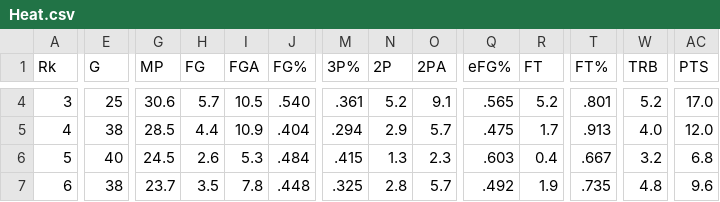
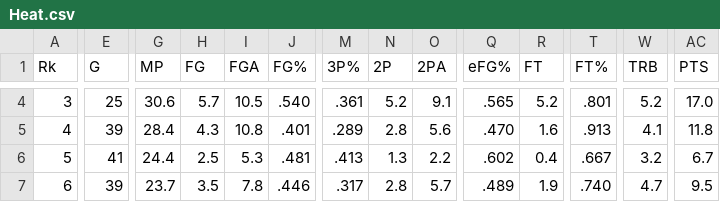
Before and after one commit to am7r/NBASalary, a CSV file: data/Heat/Heat.csv, drawn as a sheet; only a part is shown, gaps mark what is left out; the diff covers the shown part only; the diff names each change by its address in the sheet, - before the commit and + after, or states it on an @@ line.

```diff
--- a/data/Heat/Heat.csv
+++ b/data/Heat/Heat.csv
-E5 (G): 38
+E5 (G): 39
-G5 (MP): 28.5
+G5 (MP): 28.4
-H5 (FG): 4.4
+H5 (FG): 4.3
-I5 (FGA): 10.9
+I5 (FGA): 10.8
-J5 (FG%): .404
+J5 (FG%): .401
-M5 (3P%): .294
+M5 (3P%): .289
-N5 (2P): 2.9
+N5 (2P): 2.8
-O5 (2PA): 5.7
+O5 (2PA): 5.6
-Q5 (eFG%): .475
+Q5 (eFG%): .470
-R5 (FT): 1.7
+R5 (FT): 1.6
-W5 (TRB): 4.0
+W5 (TRB): 4.1
-AC5 (PTS): 12.0
+AC5 (PTS): 11.8
-E6 (G): 40
+E6 (G): 41
-G6 (MP): 24.5
+G6 (MP): 24.4
-H6 (FG): 2.6
+H6 (FG): 2.5
-J6 (FG%): .484
+J6 (FG%): .481
-M6 (3P%): .415
+M6 (3P%): .413
-O6 (2PA): 2.3
+O6 (2PA): 2.2
-Q6 (eFG%): .603
+Q6 (eFG%): .602
-AC6 (PTS): 6.8
+AC6 (PTS): 6.7
-E7 (G): 38
+E7 (G): 39
-J7 (FG%): .448
+J7 (FG%): .446
-M7 (3P%): .325
+M7 (3P%): .317
-Q7 (eFG%): .492
+Q7 (eFG%): .489
-T7 (FT%): .735
+T7 (FT%): .740
-W7 (TRB): 4.8
+W7 (TRB): 4.7
-AC7 (PTS): 9.6
+AC7 (PTS): 9.5
```
Also changed, not shown: 112 edited cells elsewhere in this file, data/Bucks/Bucks.csv, data/Mavericks/Mavericks.csv, 20 other files.
